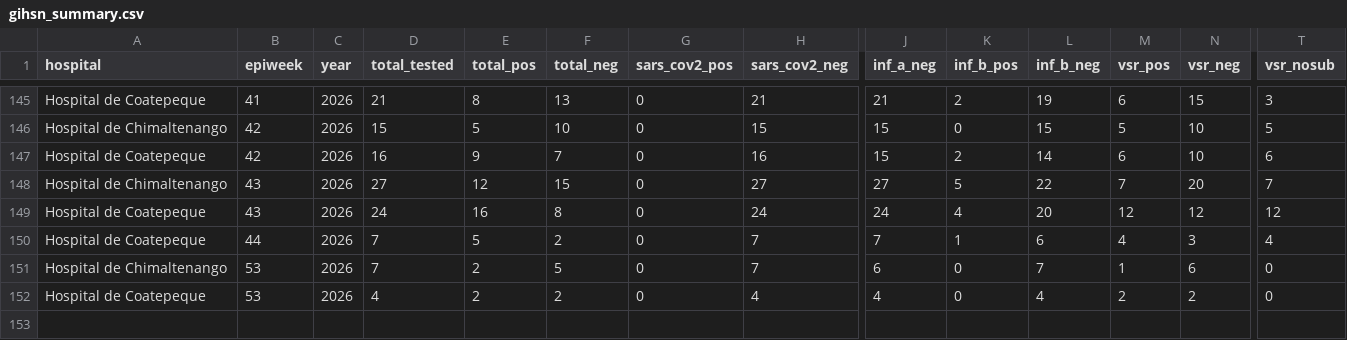
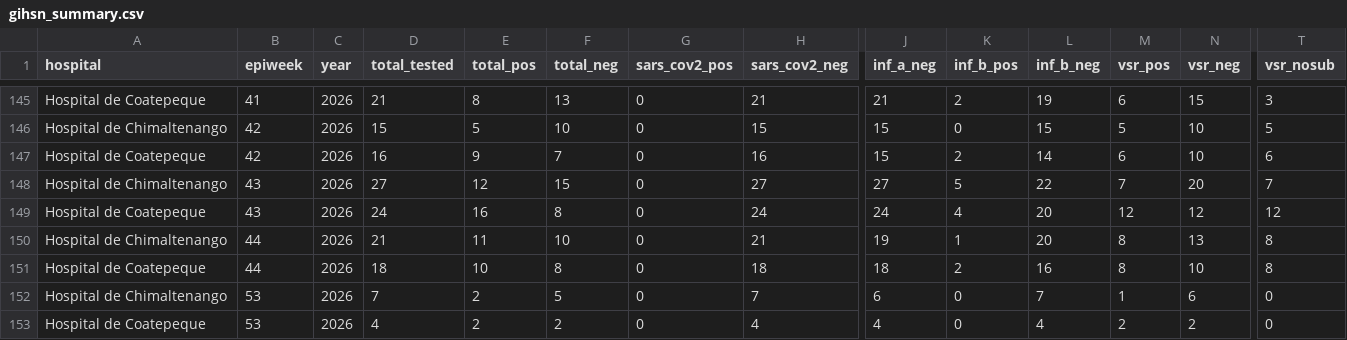
Before and after one commit to funsaludinvestigacion/enfermedades_infecciosas, a CSV file: docs/gihsn_summary.csv, drawn as a sheet; only a part is shown, gaps mark what is left out; addresses are those after the commit; rows hold the shown columns only; the diff names each change by its address in the sheet, - before the commit and + after, or states it on an @@ line.

```diff
--- a/docs/gihsn_summary.csv
+++ b/docs/gihsn_summary.csv
+row 150: Hospital de Chimaltenango | 44 | 2026 | 21 | 11 | 10 | 0 | 21 | 19 | 1 | 20 | 8 | 13 | 8
-D151 (total_tested): 7
+D151 (total_tested): 18
-E151 (total_pos): 5
+E151 (total_pos): 10
-F151 (total_neg): 2
+F151 (total_neg): 8
-H151 (sars_cov2_neg): 7
+H151 (sars_cov2_neg): 18
-J151 (inf_a_neg): 7
+J151 (inf_a_neg): 18
-K151 (inf_b_pos): 1
+K151 (inf_b_pos): 2
-L151 (inf_b_neg): 6
+L151 (inf_b_neg): 16
-M151 (vsr_pos): 4
+M151 (vsr_pos): 8
-N151 (vsr_neg): 3
+N151 (vsr_neg): 10
-T151 (vsr_nosub): 4
+T151 (vsr_nosub): 8
```
Also changed, not shown: docs/namru_biofire_summary_updated.csv, docs/vigicasa_summary.csv, 1 other file.
